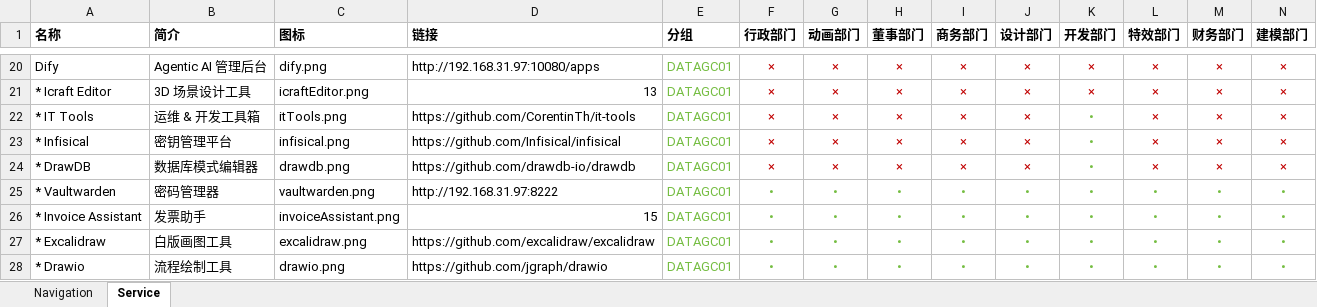
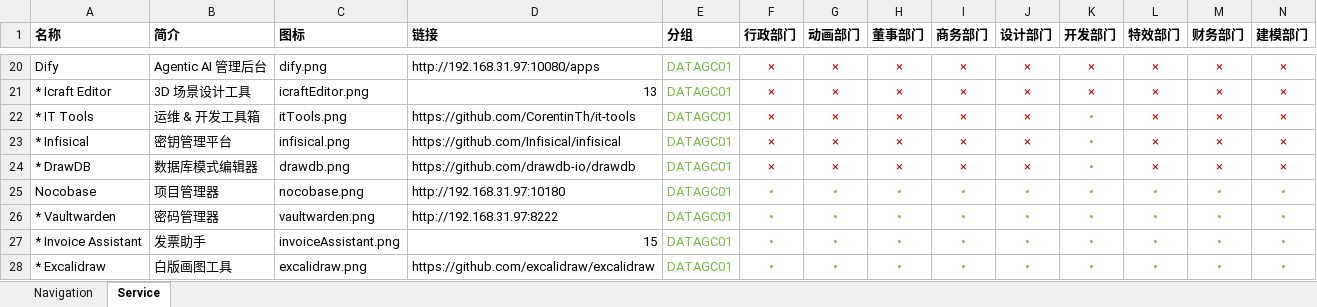
Before and after one commit to 0x0CFF/Panel-Studio, an Excel workbook: instance/data-human.xlsx, sheet Service, drawn as a sheet; only a part is shown, gaps mark what is left out; the shorter side is filled out with more unchanged rows; values as stored, in another font and other column widths than the file's, no borders; rows hold the shown columns only; the diff names each change by its address in the sheet, - before the commit and + after, or states it on an @@ line.

```diff
--- a/instance/data-human.xlsx (sheet Service)
+++ b/instance/data-human.xlsx (sheet Service)
+row 25: Nocobase | 项目管理器 | nocobase.png | http://192.168.31.97:10180 | DATAGC01 | • | • | • | • | • | • | • | • | •
```
Also changed, not shown: sheet Navigation, 5 other files.
